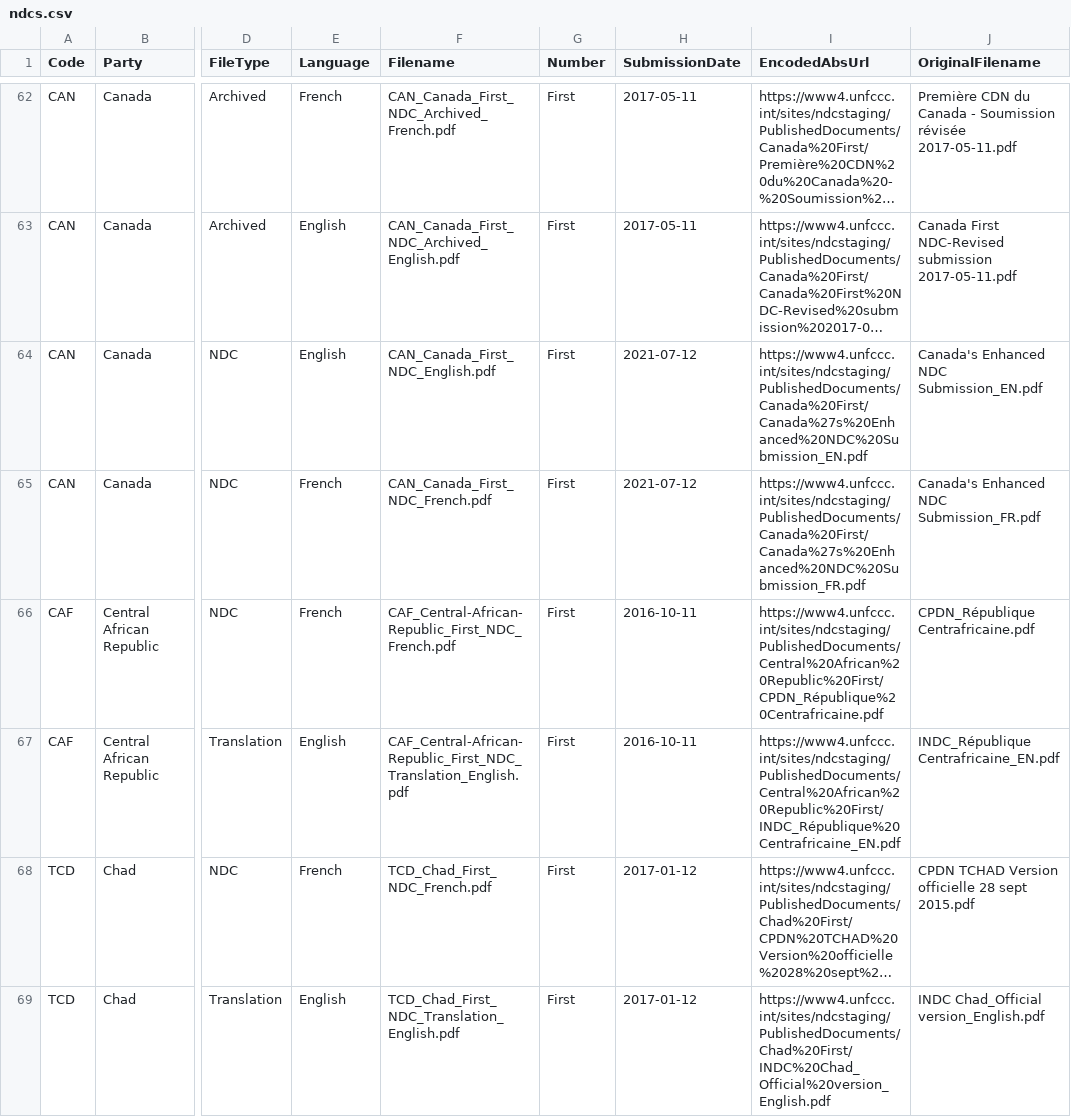
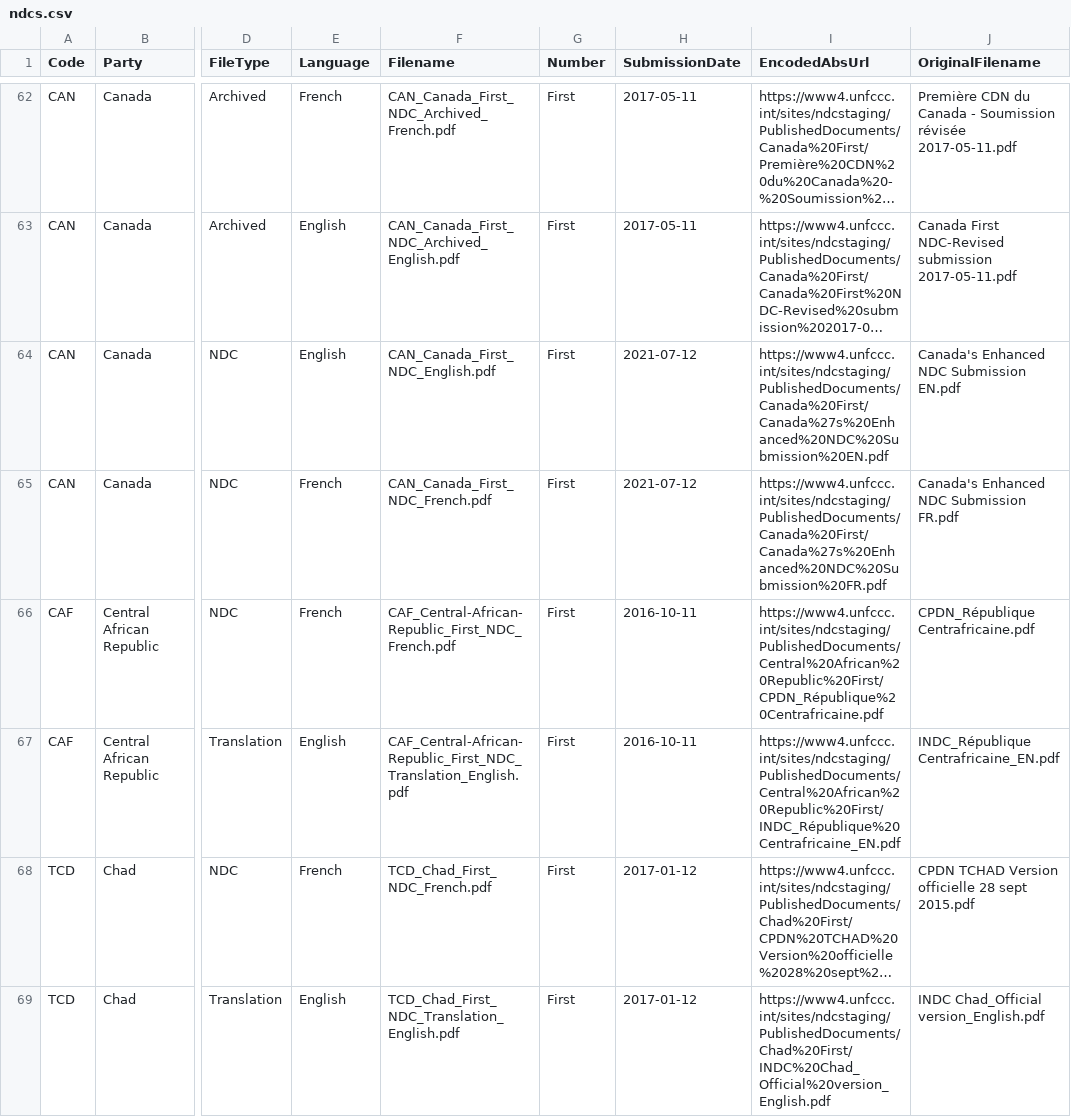
Before and after one commit to openclimatedata/ndcs, a CSV file: data/ndcs.csv, drawn as a sheet; only a part is shown, gaps mark what is left out; long unchanged cells end in …; the diff names each change by its address in the sheet, - before the commit and + after, or states it on an @@ line.

Commit message:
1 row changed
  Code: CAN
    EncodedAbsUrl: "https://www4.unfccc.int/sites/ndcstaging/PublishedDocuments/Canada%20First/Canada%27s%20Enhanced%20NDC%20Submission_FR.pdf" => "https://www4.unfccc.int/sites/ndcstaging/PublishedDocuments/Canada%20First/Canada%27s%20Enhanced%20NDC%20Submission%20FR.pdf"
    OriginalFilename: "Canada's Enhanced NDC Submission_FR.pdf" => "Canada's Enhanced NDC Submission FR.pdf"

```diff
--- a/data/ndcs.csv
+++ b/data/ndcs.csv
-I64 (EncodedAbsUrl): https://www4.unfccc.int/sites/ndcstaging/PublishedDocuments/Canada%20First/Canada%27s%20Enhanced%20NDC%20Submission_EN.pdf
+I64 (EncodedAbsUrl): https://www4.unfccc.int/sites/ndcstaging/PublishedDocuments/Canada%20First/Canada%27s%20Enhanced%20NDC%20Submission%20EN.pdf
-J64 (OriginalFilename): Canada's Enhanced NDC Submission_EN.pdf
+J64 (OriginalFilename): Canada's Enhanced NDC Submission EN.pdf
-I65 (EncodedAbsUrl): https://www4.unfccc.int/sites/ndcstaging/PublishedDocuments/Canada%20First/Canada%27s%20Enhanced%20NDC%20Submission_FR.pdf
+I65 (EncodedAbsUrl): https://www4.unfccc.int/sites/ndcstaging/PublishedDocuments/Canada%20First/Canada%27s%20Enhanced%20NDC%20Submission%20FR.pdf
-J65 (OriginalFilename): Canada's Enhanced NDC Submission_FR.pdf
+J65 (OriginalFilename): Canada's Enhanced NDC Submission FR.pdf
```
